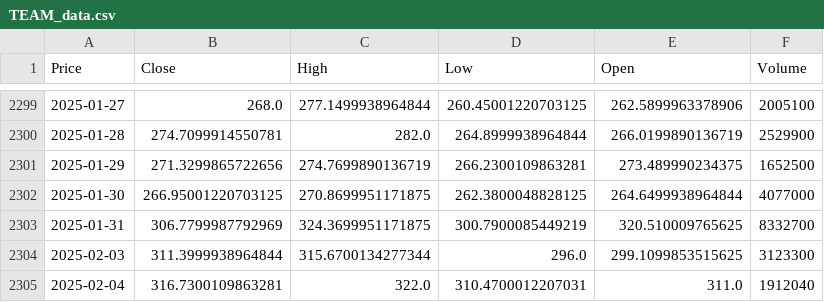
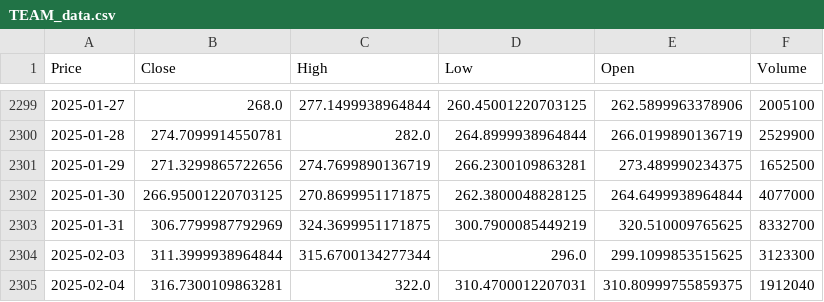
Before and after one commit to dchisholm125/deep-learning-playground, a CSV file: csv/TEAM_data.csv, drawn as a sheet; only a part is shown, gaps mark what is left out; the diff names each change by its address in the sheet, - before the commit and + after, or states it on an @@ line.

```diff
--- a/csv/TEAM_data.csv
+++ b/csv/TEAM_data.csv
-E2305 (Open): 311.0
+E2305 (Open): 310.80999755859375
```
Also changed, not shown: csv/MSFT_data.csv, csv/QQQ_data.csv, 10 other files.
